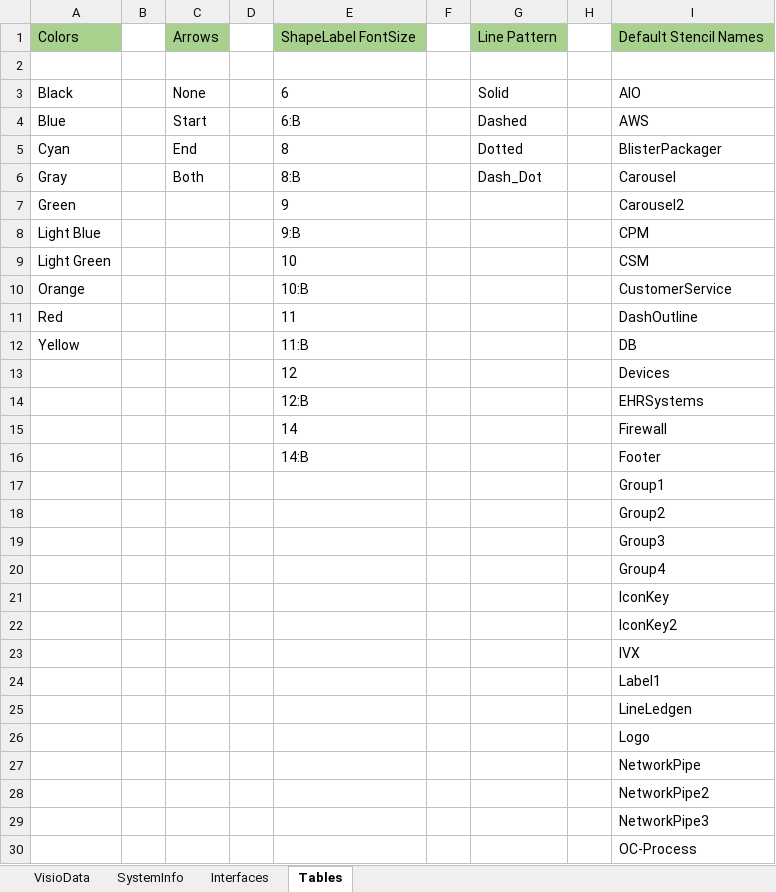
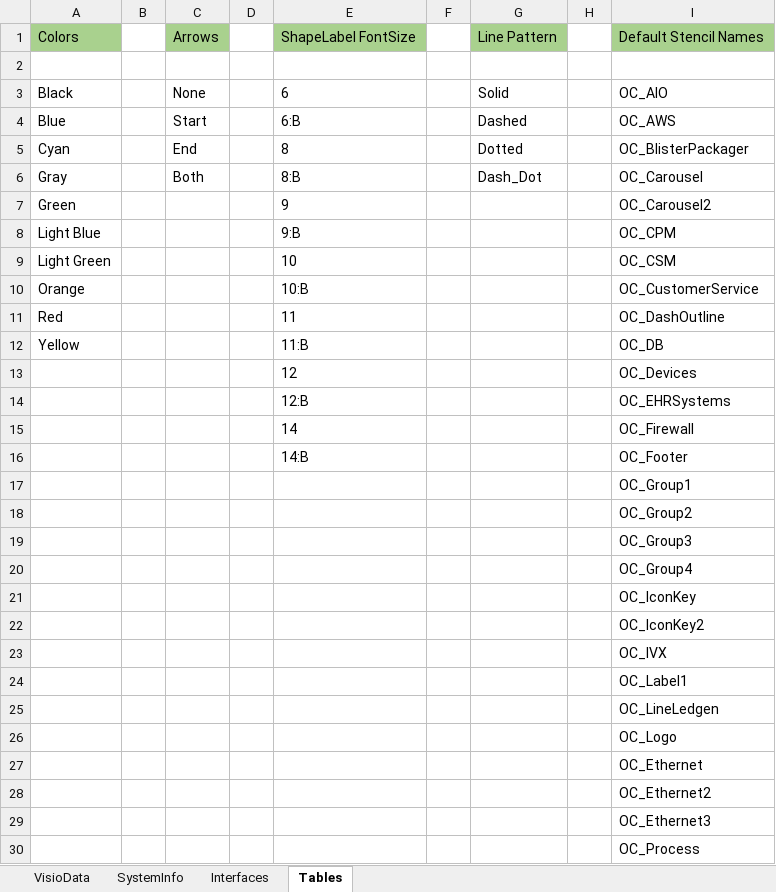
Before and after one commit to dougvida/VisioDiagramCreator, an Excel workbook: Data/ScriptData/OC_BlueprintingDataFile_Template.xlsx, sheet Tables, drawn as a sheet; only a part is shown; values as stored, in another font and other column widths than the file's, no borders; the diff covers the shown part only; the diff names each change by its address in the sheet, - before the commit and + after, or states it on an @@ line.

```diff
--- a/Data/ScriptData/OC_BlueprintingDataFile_Template.xlsx (sheet Tables)
+++ b/Data/ScriptData/OC_BlueprintingDataFile_Template.xlsx (sheet Tables)
-I3: AIO
+I3: OC_AIO
-I4: AWS
+I4: OC_AWS
-I5: BlisterPackager
+I5: OC_BlisterPackager
-I6: Carousel
+I6: OC_Carousel
-I7: Carousel2
+I7: OC_Carousel2
-I8: CPM
+I8: OC_CPM
-I9: CSM
+I9: OC_CSM
-I10: CustomerService
+I10: OC_CustomerService
-I11: DashOutline
+I11: OC_DashOutline
-I12: DB
+I12: OC_DB
-I13: Devices
+I13: OC_Devices
-I14: EHRSystems
+I14: OC_EHRSystems
-I15: Firewall
+I15: OC_Firewall
-I16: Footer
+I16: OC_Footer
-I17: Group1
+I17: OC_Group1
-I18: Group2
+I18: OC_Group2
-I19: Group3
+I19: OC_Group3
-I20: Group4
+I20: OC_Group4
-I21: IconKey
+I21: OC_IconKey
-I22: IconKey2
+I22: OC_IconKey2
-I23: IVX
+I23: OC_IVX
-I24: Label1
+I24: OC_Label1
-I25: LineLedgen
+I25: OC_LineLedgen
-I26: Logo
+I26: OC_Logo
-I27: NetworkPipe
+I27: OC_Ethernet
-I28: NetworkPipe2
+I28: OC_Ethernet2
-I29: NetworkPipe3
+I29: OC_Ethernet3
-I30: OC-Process
+I30: OC_Process
```
Also changed, not shown: 2 added rows and 18 edited cells elsewhere in this sheet, sheet VisioData, Data/ScriptData/Advocate_ArchitectDataBlueprinting.xlsx, Data/ScriptData/OC_BlueprintingDataFile_Template.xlsm, 15 other files.
